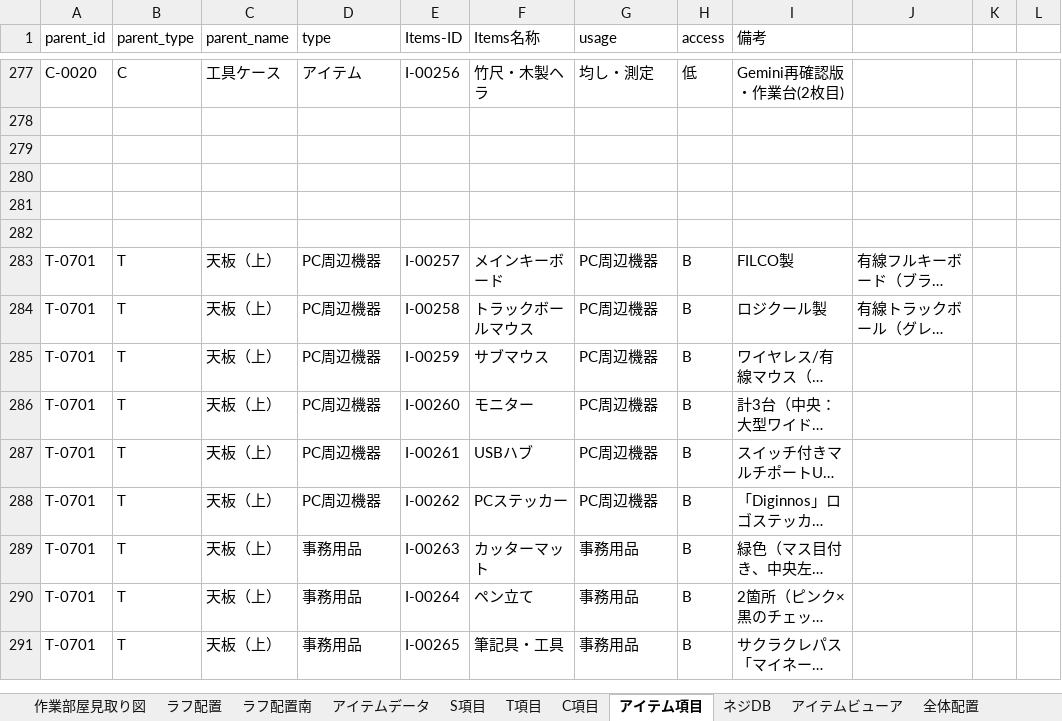
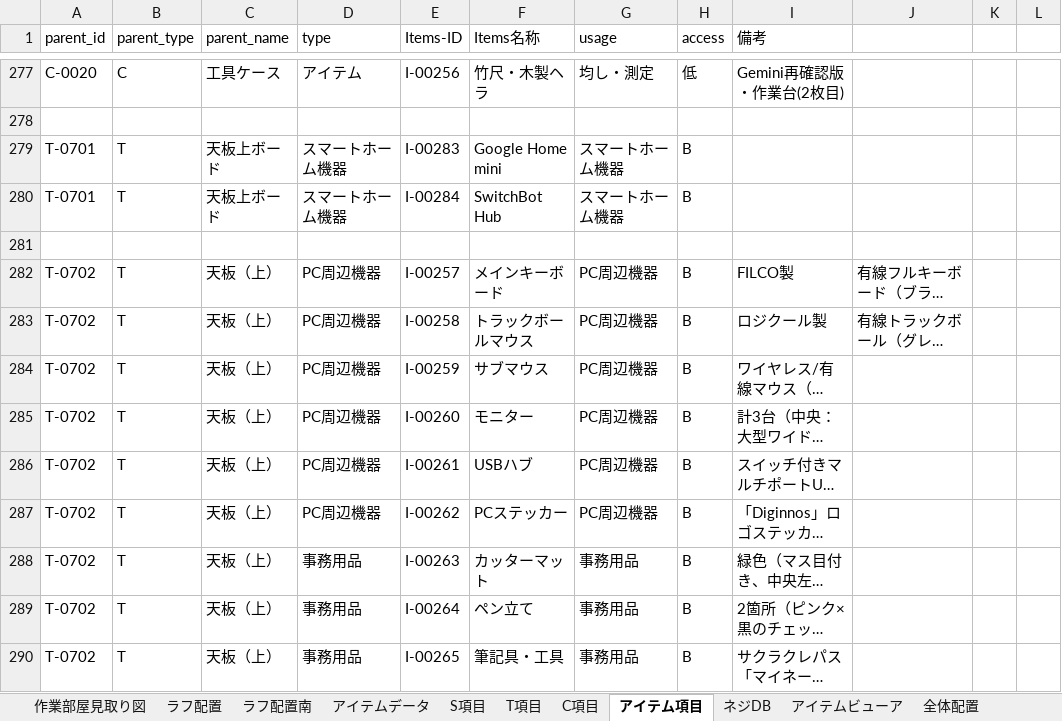
Before and after one commit to pureko2000/washitsu-db, an Excel workbook: 整理用001.xlsx, sheet アイテム項目, drawn as a sheet; only a part is shown, gaps mark what is left out; long unchanged cells end in …; values as stored, in another font and other column widths than the file's, no borders; removed rows and columns are numbered as before the commit, all else as after; the diff covers the shown part only; the diff names each change by its address in the sheet, - before the commit and + after, or states it on an @@ line.

```diff
--- a/整理用001.xlsx (sheet アイテム項目)
+++ b/整理用001.xlsx (sheet アイテム項目)
+row 279: T-0701 | T | 天板上ボード | スマートホーム機器 | I-00283 | Google Home mini | スマートホーム機器 | B
+row 280: T-0701 | T | 天板上ボード | スマートホーム機器 | I-00284 | SwitchBot Hub | スマートホーム機器 | B
-row 280: (empty)
-row 281: (empty)
-row 282: (empty)
-A282:A290 (parent_id): T-0701
+A282:A290 (parent_id): T-0702
```
Also changed, not shown: 25 added rows and 14 edited cells elsewhere in this sheet, sheet アイテムビューア, sheet C項目, formulas that keep their value, 1 other file.
